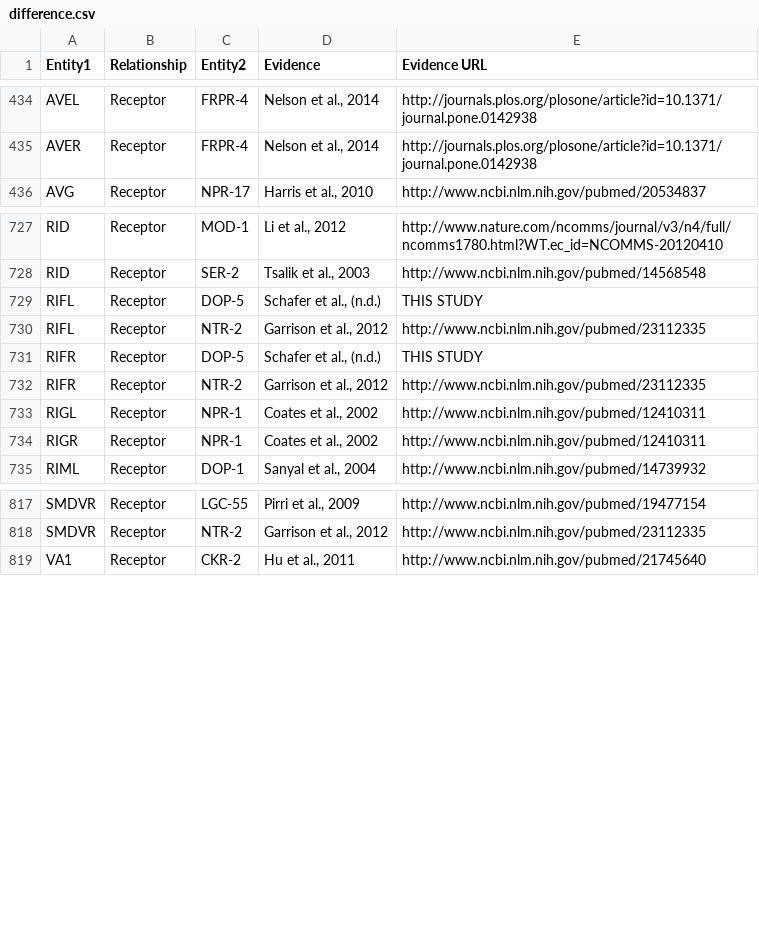
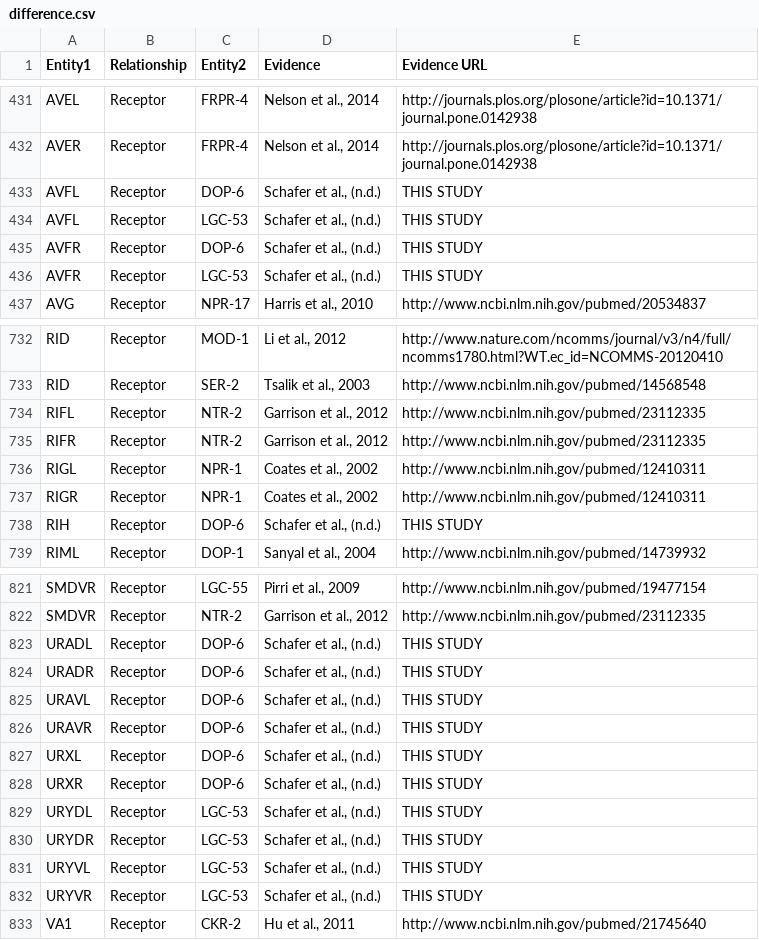
Before and after one commit to clbarnes/connectome_datashare, a CSV file: difference.csv, drawn as a sheet; only a part is shown, gaps mark what is left out; the diff covers the shown part only.

Commit message:
most recent np data

```diff
--- a/difference.csv
+++ b/difference.csv
@@ -435,2 +432,6 @@ AVEL,Receptor,FRPR-4,"Nelson et al., 2014",http://journals.plos.org/plosone/arti
 AVER,Receptor,FRPR-4,"Nelson et al., 2014",http://journals.plos.org/plosone/article?id=10.1371/journal.pone.0142938
+AVFL,Receptor,DOP-6,"Schafer et al., (n.d.)",THIS STUDY
+AVFL,Receptor,LGC-53,"Schafer et al., (n.d.)",THIS STUDY
+AVFR,Receptor,DOP-6,"Schafer et al., (n.d.)",THIS STUDY
+AVFR,Receptor,LGC-53,"Schafer et al., (n.d.)",THIS STUDY
 AVG,Receptor,NPR-17,"Harris et al., 2010",http://www.ncbi.nlm.nih.gov/pubmed/20534837
@@ -728,5 +733,3 @@ RID,Receptor,MOD-1,"Li et al., 2012",http://www.nature.com/ncomms/journal/v3/n4/
 RID,Receptor,SER-2,"Tsalik et al., 2003",http://www.ncbi.nlm.nih.gov/pubmed/14568548
-RIFL,Receptor,DOP-5,"Schafer et al., (n.d.)",THIS STUDY
 RIFL,Receptor,NTR-2,"Garrison et al., 2012",http://www.ncbi.nlm.nih.gov/pubmed/23112335
-RIFR,Receptor,DOP-5,"Schafer et al., (n.d.)",THIS STUDY
 RIFR,Receptor,NTR-2,"Garrison et al., 2012",http://www.ncbi.nlm.nih.gov/pubmed/23112335
@@ -734,2 +737,3 @@ RIGL,Receptor,NPR-1,"Coates et al., 2002",http://www.ncbi.nlm.nih.gov/pubmed/124
 RIGR,Receptor,NPR-1,"Coates et al., 2002",http://www.ncbi.nlm.nih.gov/pubmed/12410311
+RIH,Receptor,DOP-6,"Schafer et al., (n.d.)",THIS STUDY
 RIML,Receptor,DOP-1,"Sanyal et al., 2004",http://www.ncbi.nlm.nih.gov/pubmed/14739932
@@ -818,2 +822,12 @@ SMDVR,Receptor,LGC-55,"Pirri et al., 2009",http://www.ncbi.nlm.nih.gov/pubmed/19
 SMDVR,Receptor,NTR-2,"Garrison et al., 2012",http://www.ncbi.nlm.nih.gov/pubmed/23112335
+URADL,Receptor,DOP-6,"Schafer et al., (n.d.)",THIS STUDY
+URADR,Receptor,DOP-6,"Schafer et al., (n.d.)",THIS STUDY
+URAVL,Receptor,DOP-6,"Schafer et al., (n.d.)",THIS STUDY
+URAVR,Receptor,DOP-6,"Schafer et al., (n.d.)",THIS STUDY
+URXL,Receptor,DOP-6,"Schafer et al., (n.d.)",THIS STUDY
+URXR,Receptor,DOP-6,"Schafer et al., (n.d.)",THIS STUDY
+URYDL,Receptor,LGC-53,"Schafer et al., (n.d.)",THIS STUDY
+URYDR,Receptor,LGC-53,"Schafer et al., (n.d.)",THIS STUDY
+URYVL,Receptor,LGC-53,"Schafer et al., (n.d.)",THIS STUDY
+URYVR,Receptor,LGC-53,"Schafer et al., (n.d.)",THIS STUDY
 VA1,Receptor,CKR-2,"Hu et al., 2011",http://www.ncbi.nlm.nih.gov/pubmed/21745640
```
Also changed, not shown: 5 added rows, 4 removed rows and 2 edited cells elsewhere in this file, ma_exprs.csv, np_exprs.csv, 4 other files.
